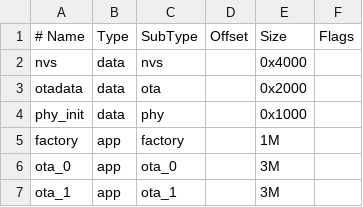
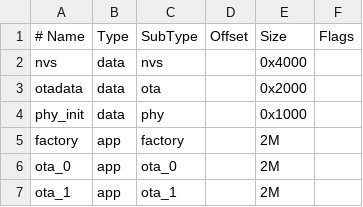
Before and after one commit to andrewdkennedy1/Rust-M5Stack-Cardputer, a CSV file: partitions.csv, drawn as a sheet.

```diff
--- a/partitions.csv
+++ b/partitions.csv
@@ -4,4 +4,4 @@ otadata,  data, ota,     ,        0x2000,
 phy_init, data, phy,     ,        0x1000,
-factory,  app,  factory, ,        1M,
-ota_0,    app,  ota_0,   ,        3M,
-ota_1,    app,  ota_1,   ,        3M,
+factory,  app,  factory, ,        2M,
+ota_0,    app,  ota_0,   ,        2M,
+ota_1,    app,  ota_1,   ,        2M,
```
Also changed, not shown: 8 other files.
